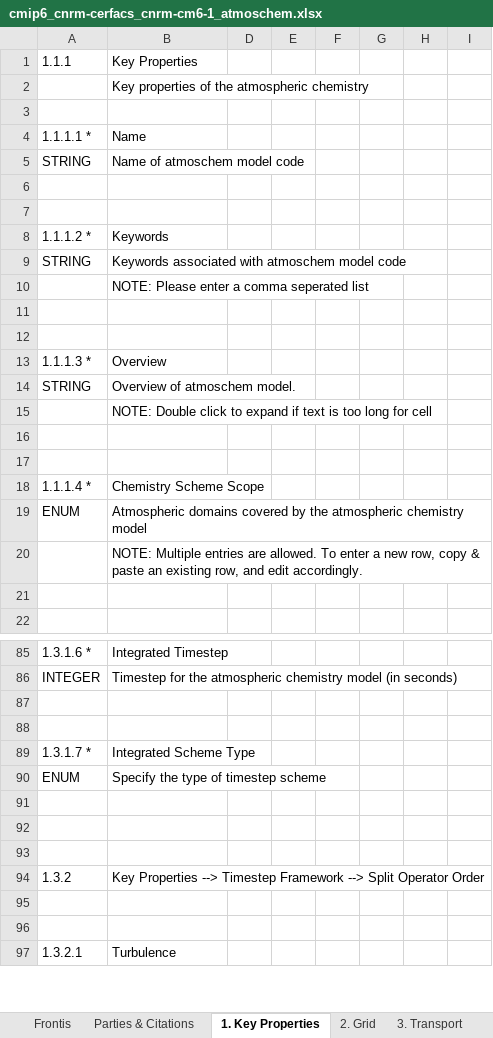
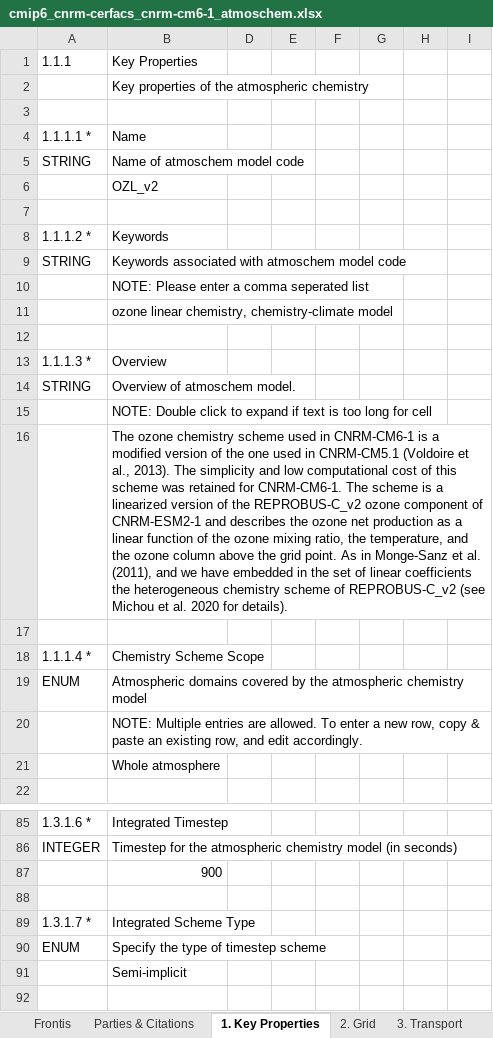
Before and after one commit to ES-DOC-INSTITUTIONAL/cnrm-cerfacs, an Excel workbook: cmip6/models/cnrm-cm6-1/cmip6_cnrm-cerfacs_cnrm-cm6-1_atmoschem.xlsx, sheet 1. Key Properties, drawn as a sheet; only a part is shown, gaps mark what is left out; the shorter side is filled out with more unchanged rows; values as stored, in another font and other column widths than the file's, no cell formats; the diff covers the shown part only; the diff names each change by its address in the sheet, - before the commit and + after, or states it on an @@ line.

Commit message:
atmosChem spreadsheet for CNRM-CM6-1 received from Martine Michou on 23.11.2020

```diff
--- a/cmip6/models/cnrm-cm6-1/cmip6_cnrm-cerfacs_cnrm-cm6-1_atmoschem.xlsx (sheet 1. Key Properties)
+++ b/cmip6/models/cnrm-cm6-1/cmip6_cnrm-cerfacs_cnrm-cm6-1_atmoschem.xlsx (sheet 1. Key Properties)
-B6 (Key Properties): (empty)
+B6 (Key Properties): OZL_v2
-B11 (Key Properties): (empty)
+B11 (Key Properties): ozone linear chemistry, chemistry-climate model
-B16 (Key Properties): (empty)
+B16 (Key Properties): The ozone chemistry scheme used in CNRM-CM6-1 is a modified version of the one used in CNRM-CM5.1 (Voldoire et al., 2013). The simplicity and low computational cost of this scheme was retained for CNRM-CM6-1. The scheme is a linearized version of the REPROBUS-C_v2 ozone component of CNRM-ESM2-1 and describes the ozone net production as a linear function of the ozone mixing ratio, the temperature, and the ozone column above the grid point. As in Monge-Sanz et al. (2011), and we have embedded in the set of linear coefficients the heterogeneous chemistry scheme of REPROBUS-C_v2 (see Michou et al. 2020 for details).
-B21 (Key Properties): (empty)
+B21 (Key Properties): Whole atmosphere
-B87 (Key Properties): (empty)
+B87 (Key Properties): 900
-B91 (Key Properties): (empty)
+B91 (Key Properties): Semi-implicit
```
Also changed, not shown: 7 edited cells elsewhere in this sheet, sheet 4. Emissions Concentrations, sheet 5. Gas Phase Chemistry, sheet 3. Transport, sheet Frontis, sheet Parties & Citations, sheet 7. Tropospheric Heterogeneous C, 3 more sheets, other sheet tabs, cell formats, 1 other file.
